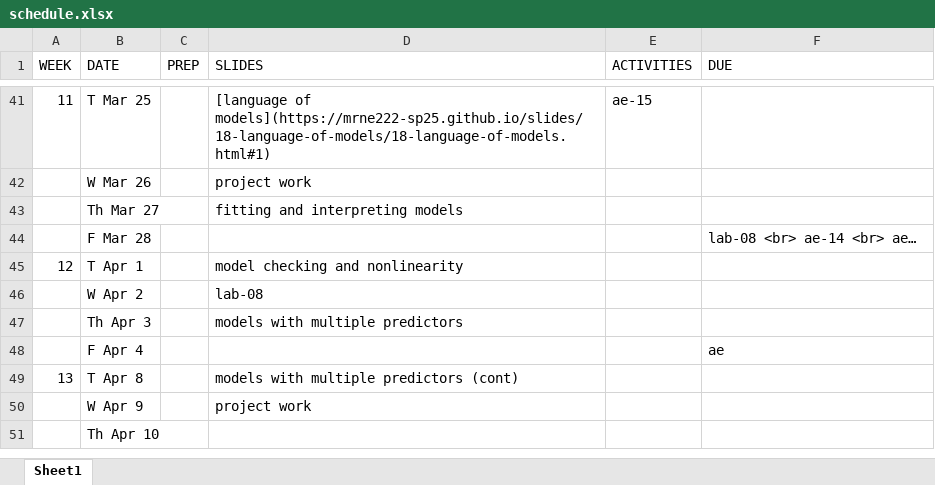
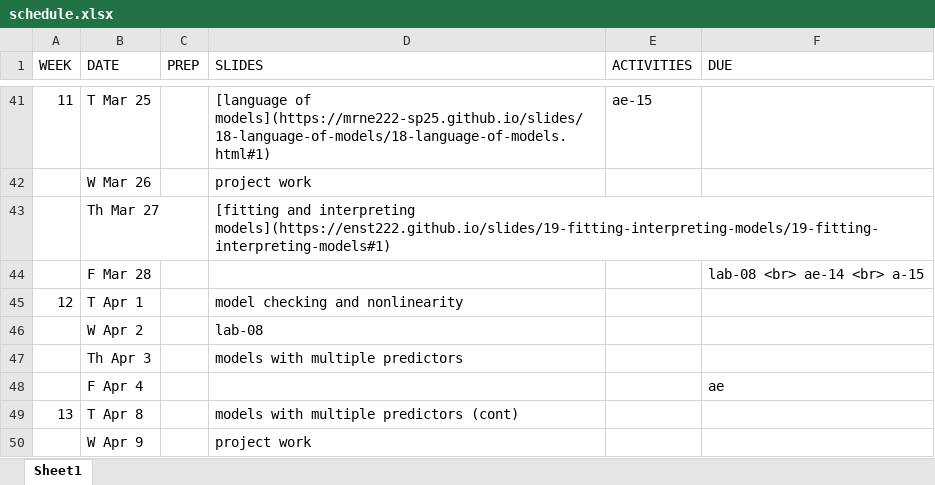
Before and after one commit to MRNE222-sp25/website, an Excel workbook: schedule.xlsx, sheet Sheet1, drawn as a sheet; only a part is shown, gaps mark what is left out; the shorter side is filled out with more unchanged rows; values as stored, in another font and other column widths than the file's, no borders; the diff names each change by its address in the sheet, - before the commit and + after, or states it on an @@ line.

Commit message:
update schedule

```diff
--- a/schedule.xlsx (sheet Sheet1)
+++ b/schedule.xlsx (sheet Sheet1)
-D43 (SLIDES): fitting and interpreting models
+D43 (SLIDES): [fitting and interpreting models](https://enst222.github.io/slides/19-fitting-interpreting-models/19-fitting-interpreting-models#1)
-F44 (DUE): lab-08 <br> ae-14 <br> ae…
+F44 (DUE): lab-08 <br> ae-14 <br> a-15
```
Also changed, not shown: 4 other files.
